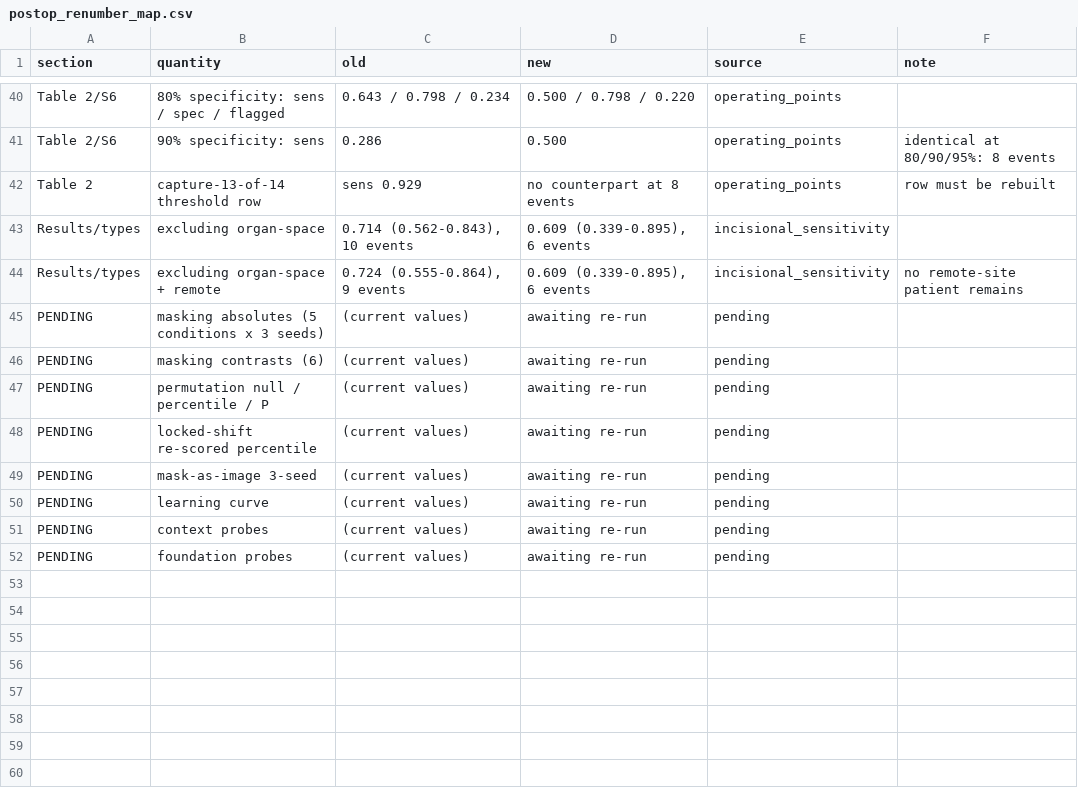
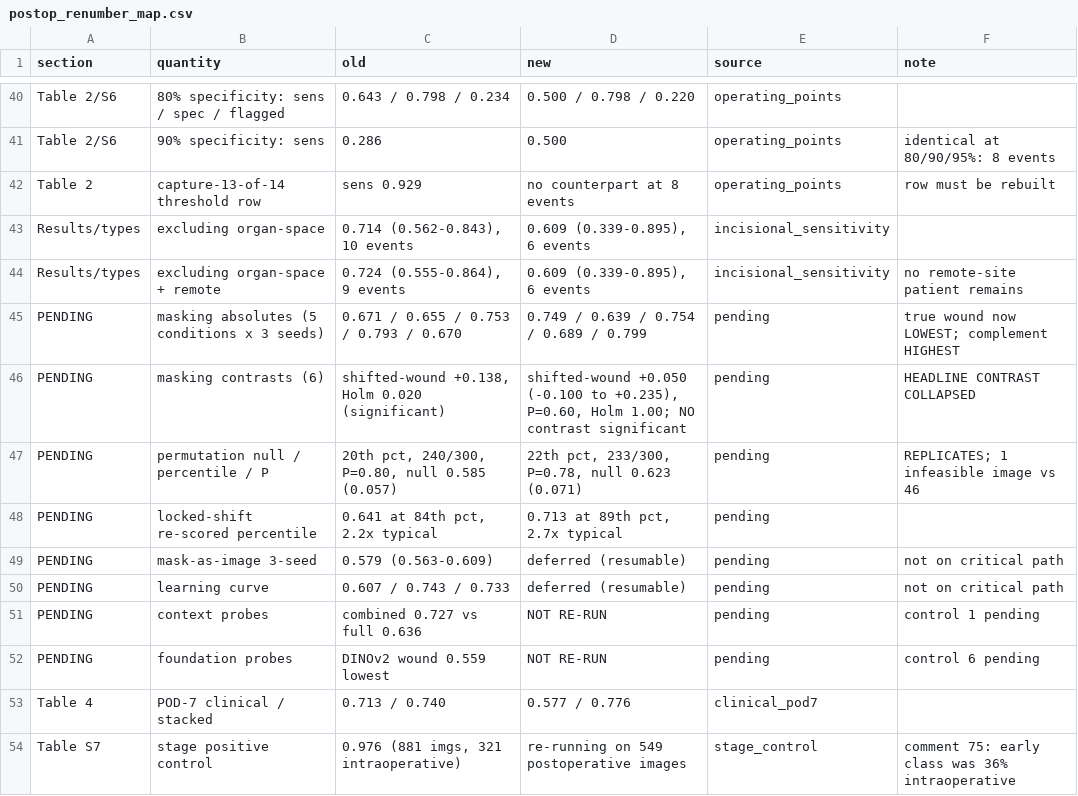
Before and after one commit to ZainJaffar06/SSIpaper1, a CSV file: results/collaboration/postop_renumber_map.csv, drawn as a sheet; only a part is shown, gaps mark what is left out.

```diff
--- a/results/collaboration/postop_renumber_map.csv
+++ b/results/collaboration/postop_renumber_map.csv
@@ -44,9 +44,11 @@ Results/types,excluding organ-space,"0.714 (0.562-0.843), 10 events","0.609 (0.3
 Results/types,excluding organ-space + remote,"0.724 (0.555-0.864), 9 events","0.609 (0.339-0.895), 6 events",incisional_sensitivity,no remote-site patient remains
-PENDING,masking absolutes (5 conditions x 3 seeds),(current values),awaiting re-run,pending,
-PENDING,masking contrasts (6),(current values),awaiting re-run,pending,
-PENDING,permutation null / percentile / P,(current values),awaiting re-run,pending,
-PENDING,locked-shift re-scored percentile,(current values),awaiting re-run,pending,
-PENDING,mask-as-image 3-seed,(current values),awaiting re-run,pending,
-PENDING,learning curve,(current values),awaiting re-run,pending,
-PENDING,context probes,(current values),awaiting re-run,pending,
-PENDING,foundation probes,(current values),awaiting re-run,pending,
+PENDING,masking absolutes (5 conditions x 3 seeds),0.671 / 0.655 / 0.753 / 0.793 / 0.670,0.749 / 0.639 / 0.754 / 0.689 / 0.799,pending,true wound now LOWEST; complement HIGHEST
+PENDING,masking contrasts (6),"shifted-wound +0.138, Holm 0.020 (significant)","shifted-wound +0.050 (-0.100 to +0.235), P=0.60, Holm 1.00; NO contrast significant",pending,HEADLINE CONTRAST COLLAPSED
+PENDING,permutation null / percentile / P,"20th pct, 240/300, P=0.80, null 0.585 (0.057)","22th pct, 233/300, P=0.78, null 0.623 (0.071)",pending,REPLICATES; 1 infeasible image vs 46
+PENDING,locked-shift re-scored percentile,"0.641 at 84th pct, 2.2x typical","0.713 at 89th pct, 2.7x typical",pending,
+PENDING,mask-as-image 3-seed,0.579 (0.563-0.609),deferred (resumable),pending,not on critical path
+PENDING,learning curve,0.607 / 0.743 / 0.733,deferred (resumable),pending,not on critical path
+PENDING,context probes,combined 0.727 vs full 0.636,NOT RE-RUN,pending,control 1 pending
+PENDING,foundation probes,DINOv2 wound 0.559 lowest,NOT RE-RUN,pending,control 6 pending
+Table 4,POD-7 clinical / stacked,0.713 / 0.740,0.577 / 0.776,clinical_pod7,
+Table S7,stage positive control,"0.976 (881 imgs, 321 intraoperative)",re-running on 549 postoperative images,stage_control,comment 75: early class was 36% intraoperative
```
Also changed, not shown: 7 other files.
